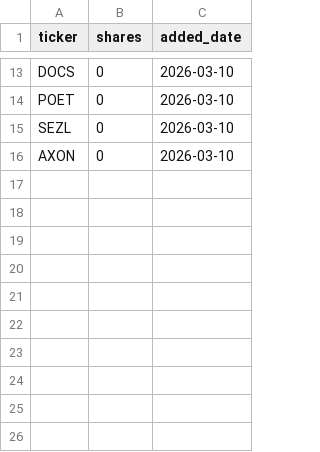
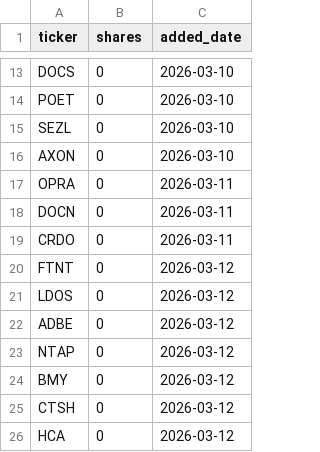
Before and after one commit to pzuzarte/valuationScripts, a CSV file: deepDiveTickers/deepDiveTickers.csv, drawn as a sheet; only a part is shown, gaps mark what is left out; the diff names each change by its address in the sheet, - before the commit and + after, or states it on an @@ line.

```diff
--- a/deepDiveTickers/deepDiveTickers.csv
+++ b/deepDiveTickers/deepDiveTickers.csv
+row 17: OPRA | 0 | 2026-03-11
+row 18: DOCN | 0 | 2026-03-11
+row 19: CRDO | 0 | 2026-03-11
+row 20: FTNT | 0 | 2026-03-12
+row 21: LDOS | 0 | 2026-03-12
+row 22: ADBE | 0 | 2026-03-12
+row 23: NTAP | 0 | 2026-03-12
+row 24: BMY | 0 | 2026-03-12
+row 25: CTSH | 0 | 2026-03-12
+row 26: HCA | 0 | 2026-03-12
```
Also changed, not shown: 4_portfolioAnalyzer/deepDiveTickers.csv, 38 other files.
